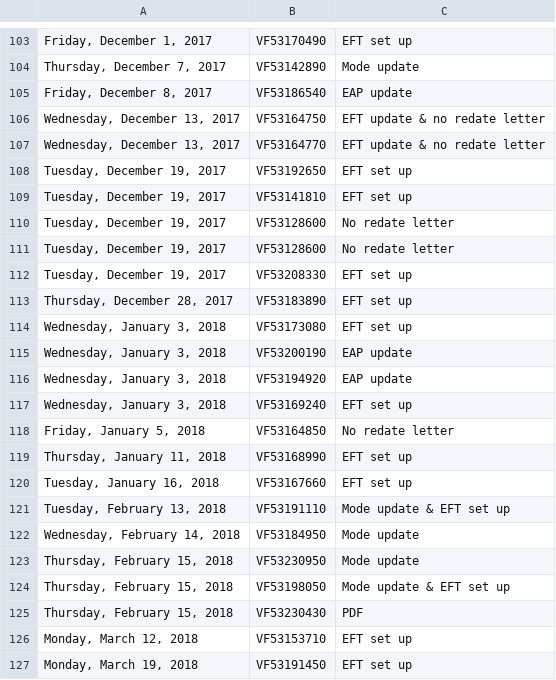
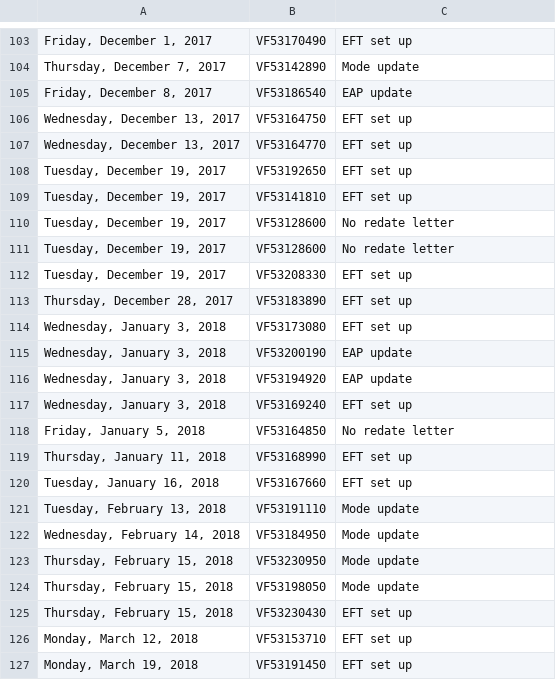
Before and after one commit to johnsethchong/PL_project, a CSV file: Data/ipd-policychange.csv, drawn as a sheet; only a part is shown, gaps mark what is left out.

```diff
--- a/Data/ipd-policychange.csv
+++ b/Data/ipd-policychange.csv
@@ -105,4 +105,4 @@
 "Friday, December 8, 2017",VF53186540,EAP update
-"Wednesday, December 13, 2017",VF53164750,EFT update & no redate letter
-"Wednesday, December 13, 2017",VF53164770,EFT update & no redate letter
+"Wednesday, December 13, 2017",VF53164750,EFT set up
+"Wednesday, December 13, 2017",VF53164770,EFT set up
 "Tuesday, December 19, 2017",VF53192650,EFT set up
@@ -120,7 +120,7 @@
 "Tuesday, January 16, 2018",VF53167660,EFT set up
-"Tuesday, February 13, 2018",VF53191110,Mode update & EFT set up
+"Tuesday, February 13, 2018",VF53191110,Mode update
 "Wednesday, February 14, 2018",VF53184950,Mode update
 "Thursday, February 15, 2018",VF53230950,Mode update
-"Thursday, February 15, 2018",VF53198050,Mode update & EFT set up
-"Thursday, February 15, 2018",VF53230430,PDF
+"Thursday, February 15, 2018",VF53198050,Mode update
+"Thursday, February 15, 2018",VF53230430,EFT set up
 "Monday, March 12, 2018",VF53153710,EFT set up
```
Also changed, not shown: 1 other file.
